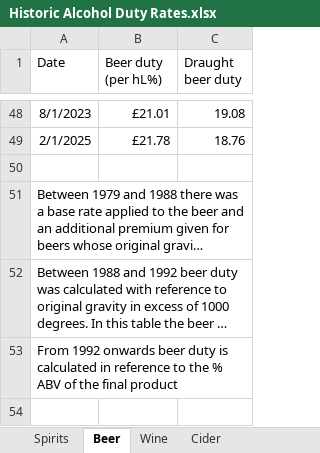
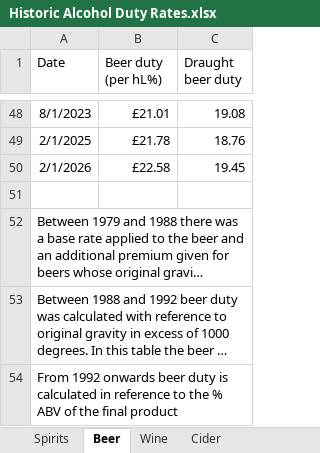
Before and after one commit to VictimOfMaths/Routine-Data, an Excel workbook: Historic Alcohol Duty Rates.xlsx, sheet Beer, drawn as a sheet; only a part is shown, gaps mark what is left out; long unchanged cells end in …; values as stored, in another font and other column widths than the file's, no borders; the diff names each change by its address in the sheet, - before the commit and + after, or states it on an @@ line.

```diff
--- a/Historic Alcohol Duty Rates.xlsx (sheet Beer)
+++ b/Historic Alcohol Duty Rates.xlsx (sheet Beer)
+row 50: 2/1/2026 | £22.58 | 19.45
```
Also changed, not shown: sheet Cider, sheet Wine, sheet Spirits.
